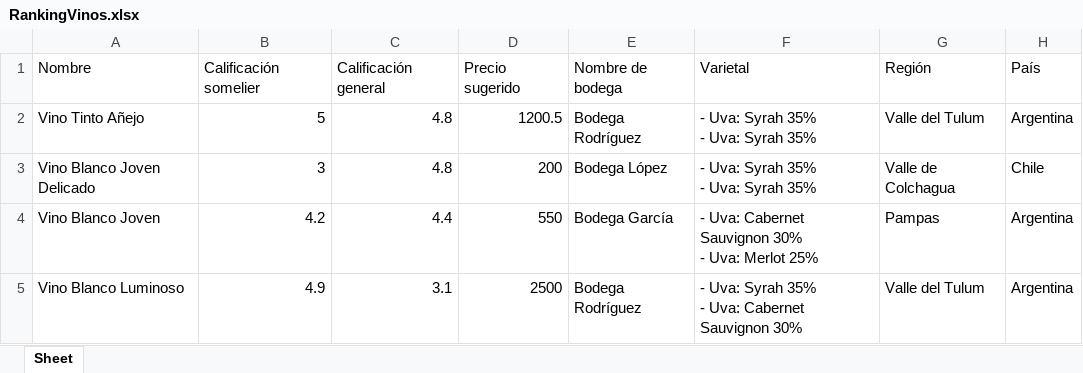
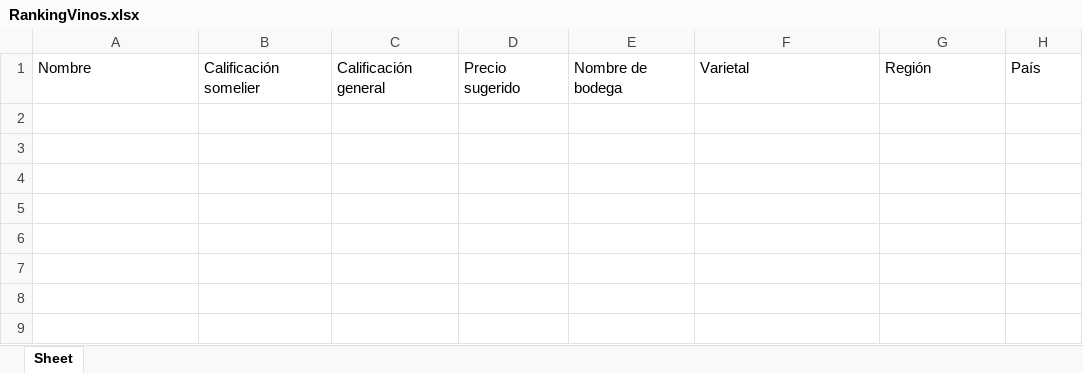
Before and after one commit to Huecap/DisenioDeSistemas, an Excel workbook: Entrega 1/Codigo/RankingVinos.xlsx, sheet Sheet, drawn as a sheet; values as stored, in another font and other column widths than the file's, no borders; ↵ is a line break in a cell; the diff names each change by its address in the sheet, - before the commit and + after, or states it on an @@ line.

Commit message:
AppBonVino v1.1.2

```diff
--- a/Entrega 1/Codigo/RankingVinos.xlsx (sheet Sheet)
+++ b/Entrega 1/Codigo/RankingVinos.xlsx (sheet Sheet)
-row 2: Vino Tinto Añejo | 5 | 4.8 | 1200.5 | Bodega Rodríguez | - Uva: Syrah 35% ↵ - Uva: Syrah 35% | Valle del Tulum | Argentina
-row 3: Vino Blanco Joven Delicado | 3 | 4.8 | 200 | Bodega López | - Uva: Syrah 35% ↵ - Uva: Syrah 35% | Valle de Colchagua | Chile
-row 4: Vino Blanco Joven | 4.2 | 4.4 | 550 | Bodega García | - Uva: Cabernet Sauvignon 30% ↵ - Uva: Merlot 25% | Pampas | Argentina
-row 5: Vino Blanco Luminoso | 4.9 | 3.1 | 2500 | Bodega Rodríguez | - Uva: Syrah 35% ↵ - Uva: Cabernet Sauvignon 30% | Valle del Tulum | Argentina
```
Also changed, not shown: 2 other files.
